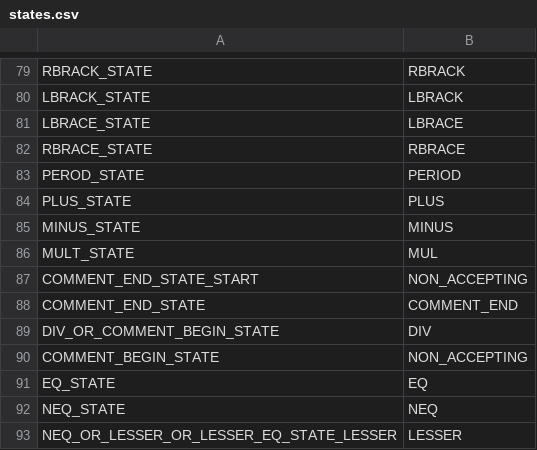
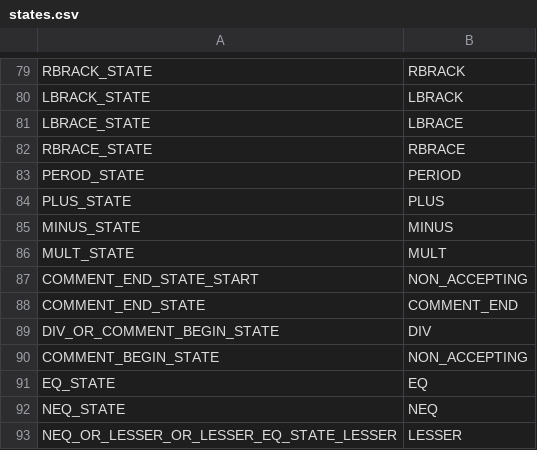
Before and after one commit to raghavkaul/TigerCompiler, a CSV file: proj_phase_1/data/states.csv, drawn as a sheet; only a part is shown, gaps mark what is left out.

```diff
--- a/proj_phase_1/data/states.csv
+++ b/proj_phase_1/data/states.csv
@@ -85,3 +85,3 @@ PLUS_STATE	PLUS
 MINUS_STATE	MINUS
-MULT_STATE	MUL
+MULT_STATE	MULT
 COMMENT_END_STATE_START	NON_ACCEPTING
```
Also changed, not shown: 4 other files.
